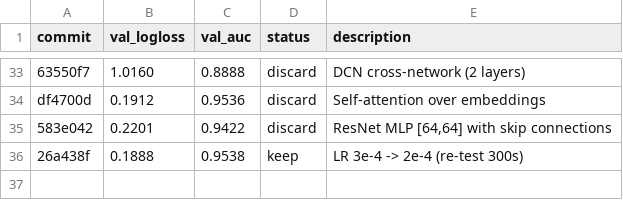
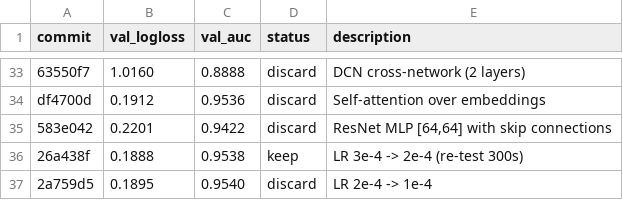
Before and after one commit to ggruschka/autoresearch-equativ-demo, a TSV file: ctr_prediction/results.tsv, drawn as a sheet; only a part is shown, gaps mark what is left out.

Commit message:
Results: discard LR=1e-4 (logloss 0.1895 > 0.1888)

```diff
--- a/ctr_prediction/results.tsv
+++ b/ctr_prediction/results.tsv
@@ -36 +36,2 @@ df4700d	0.1912	0.9536	discard	Self-attention over embeddings
 26a438f	0.1888	0.9538	keep	LR 3e-4 -> 2e-4 (re-test 300s)
+2a759d5	0.1895	0.9540	discard	LR 2e-4 -> 1e-4
```
Also changed, not shown: 1 other file.
